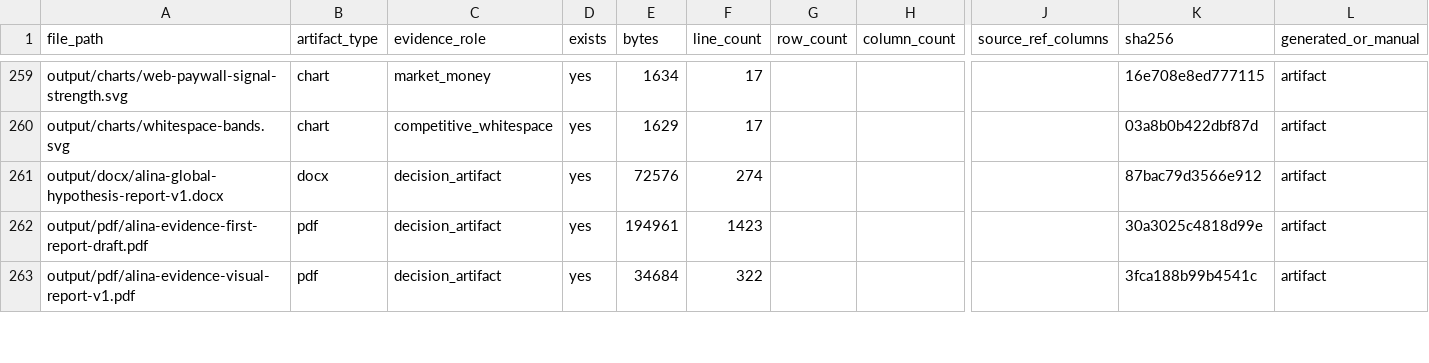
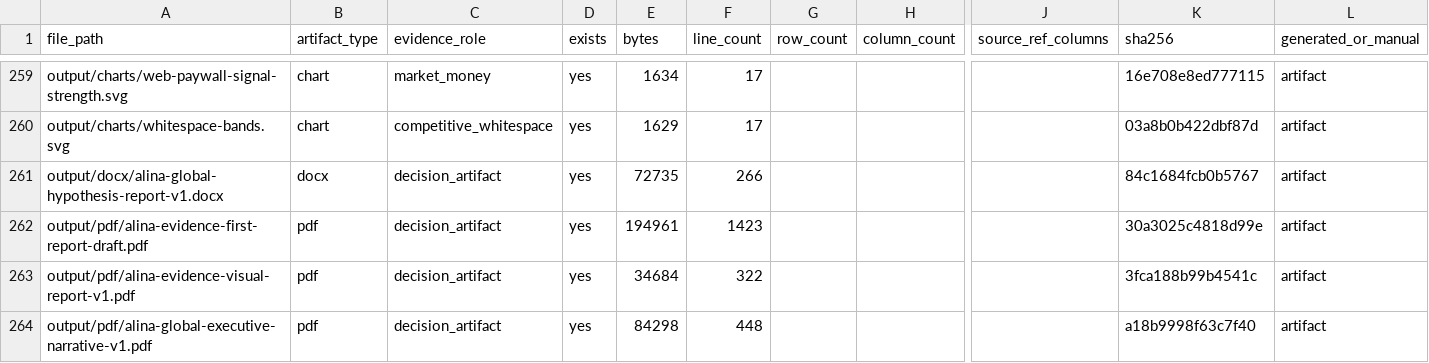
Before and after one commit to kirbudilov01/alina-research, a CSV file: data_processed/evidence_artifact_manifest.csv, drawn as a sheet; only a part is shown, gaps mark what is left out; rows hold the shown columns only; the diff covers the shown part only; the diff names each change by its address in the sheet, - before the commit and + after, or states it on an @@ line.

Commit message:
Add global executive narrative report

```diff
--- a/data_processed/evidence_artifact_manifest.csv
+++ b/data_processed/evidence_artifact_manifest.csv
-E261 (bytes): 72576
+E261 (bytes): 72735
-F261 (line_count): 274
+F261 (line_count): 266
-K261 (sha256): 87bac79d3566e912
+K261 (sha256): 84c1684fcb0b5767
+row 264: output/pdf/alina-global-executive-narrative-v1.pdf | pdf | decision_artifact | yes | 84298 | 448 |  |  |  | a18b9998f63c7f40 | artifact
```
Also changed, not shown: 2 added rows and 29 edited cells elsewhere in this file, data_processed/global_goal_evidence_coverage.csv, data_processed/global_hypothesis_source_appendix.csv, 19 other files.
